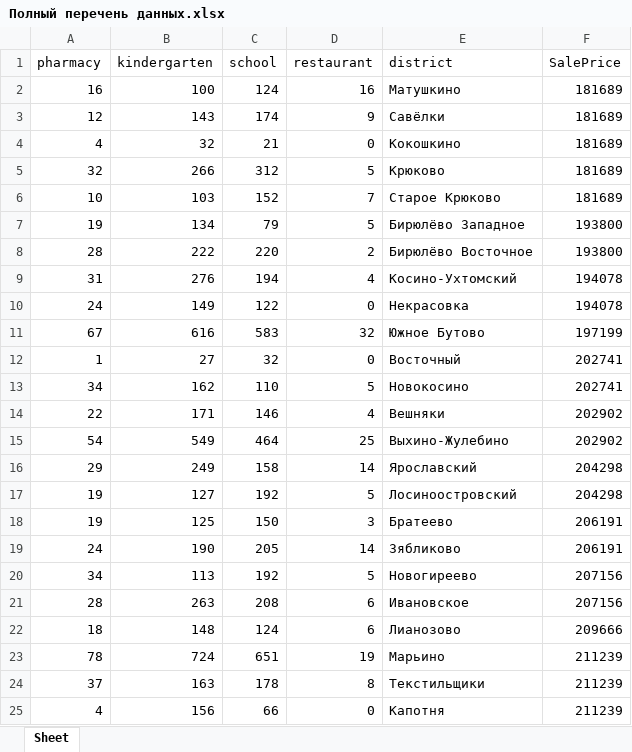
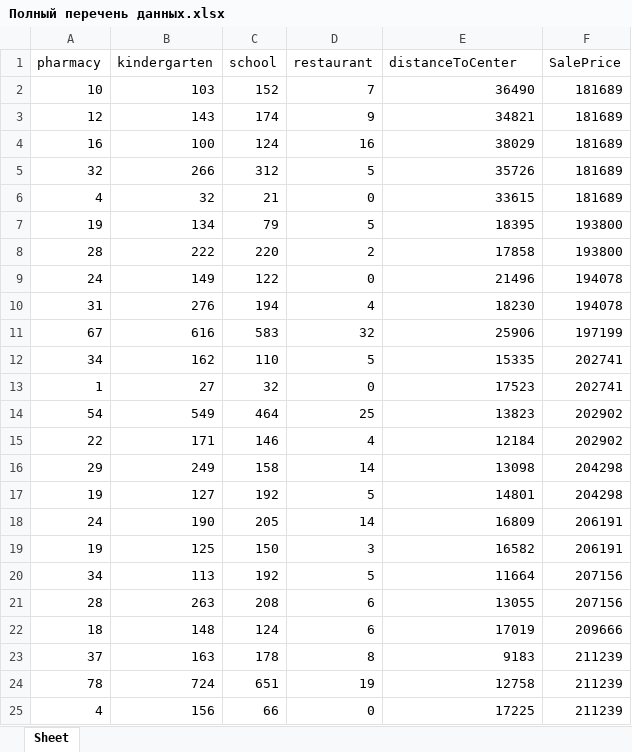
Before and after one commit to TimurZav/digital_city_map, an Excel workbook: Полный перечень данных.xlsx, sheet Sheet, drawn as a sheet; only a part is shown; values as stored, in another font and other column widths than the file's, no borders; charts and pictures not drawn; removed rows and columns are numbered as before the commit, all else as after; the diff covers the shown part only; the diff names each change by its address in the sheet, - before the commit and + after, or states it on an @@ line.

```diff
--- a/Полный перечень данных.xlsx (sheet Sheet)
+++ b/Полный перечень данных.xlsx (sheet Sheet)
-E1: district
+E1: distanceToCenter
-row 2: 16 | 100 | 124 | 16 | Матушкино | 181689
+row 2: 10 | 103 | 152 | 7 | 36490 | 181689
-E3 (distanceToCenter): Савёлки
+E3 (distanceToCenter): 34821
-row 4: 4 | 32 | 21 | 0 | Кокошкино | 181689
+row 4: 16 | 100 | 124 | 16 | 38029 | 181689
-E5 (distanceToCenter): Крюково
+E5 (distanceToCenter): 35726
-row 6: 10 | 103 | 152 | 7 | Старое Крюково | 181689
+row 6: 4 | 32 | 21 | 0 | 33615 | 181689
-E7 (distanceToCenter): Бирюлёво Западное
+E7 (distanceToCenter): 18395
-E8 (distanceToCenter): Бирюлёво Восточное
+E8 (distanceToCenter): 17858
-row 9: 31 | 276 | 194 | 4 | Косино-Ухтомский | 194078
-E9 (distanceToCenter): Некрасовка
+E9 (distanceToCenter): 21496
+row 10: 31 | 276 | 194 | 4 | 18230 | 194078
-E11 (distanceToCenter): Южное Бутово
+E11 (distanceToCenter): 25906
-row 12: 1 | 27 | 32 | 0 | Восточный | 202741
-E12 (distanceToCenter): Новокосино
+E12 (distanceToCenter): 15335
-row 14: 22 | 171 | 146 | 4 | Вешняки | 202902
+row 13: 1 | 27 | 32 | 0 | 17523 | 202741
-E14 (distanceToCenter): Выхино-Жулебино
+E14 (distanceToCenter): 13823
+row 15: 22 | 171 | 146 | 4 | 12184 | 202902
-E16 (distanceToCenter): Ярославский
+E16 (distanceToCenter): 13098
-E17 (distanceToCenter): Лосиноостровский
+E17 (distanceToCenter): 14801
-row 18: 19 | 125 | 150 | 3 | Братеево | 206191
-E18 (distanceToCenter): Зябликово
+E18 (distanceToCenter): 16809
+row 19: 19 | 125 | 150 | 3 | 16582 | 206191
-E20 (distanceToCenter): Новогиреево
+E20 (distanceToCenter): 11664
-E21 (distanceToCenter): Ивановское
+E21 (distanceToCenter): 13055
-E22 (distanceToCenter): Лианозово
+E22 (distanceToCenter): 17019
-row 23: 78 | 724 | 651 | 19 | Марьино | 211239
-E23 (distanceToCenter): Текстильщики
+E23 (distanceToCenter): 9183
+row 24: 78 | 724 | 651 | 19 | 12758 | 211239
-E25 (distanceToCenter): Капотня
+E25 (distanceToCenter): 17225
```
Also changed, not shown: other rows of this sheet, 3 other files.
